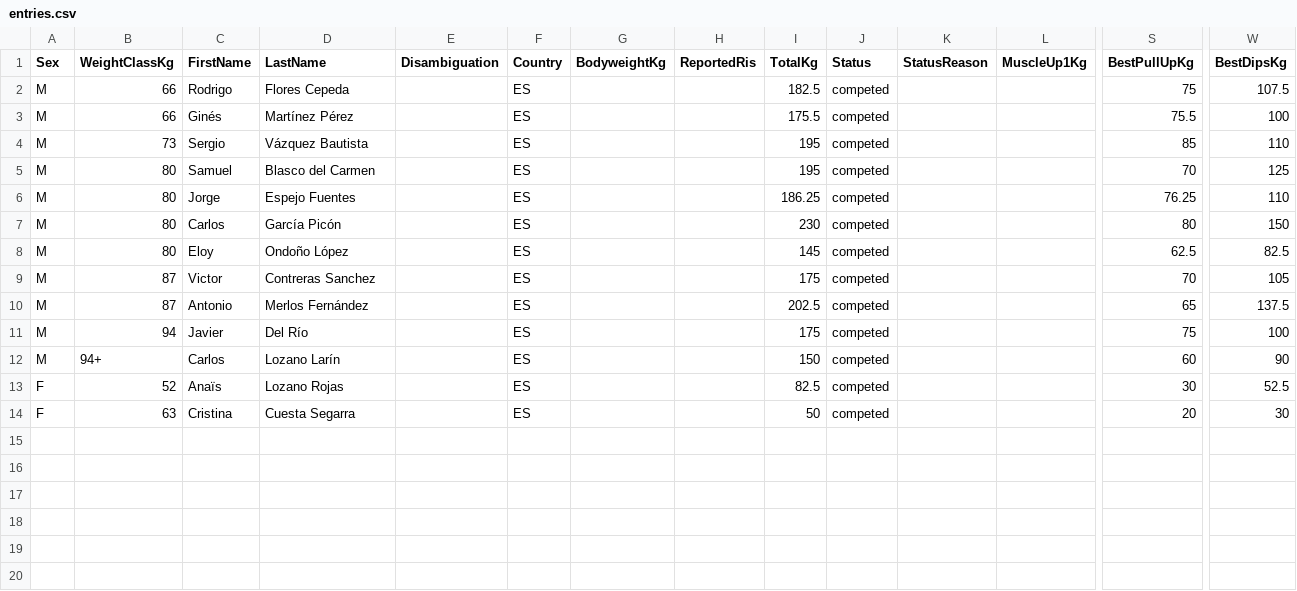
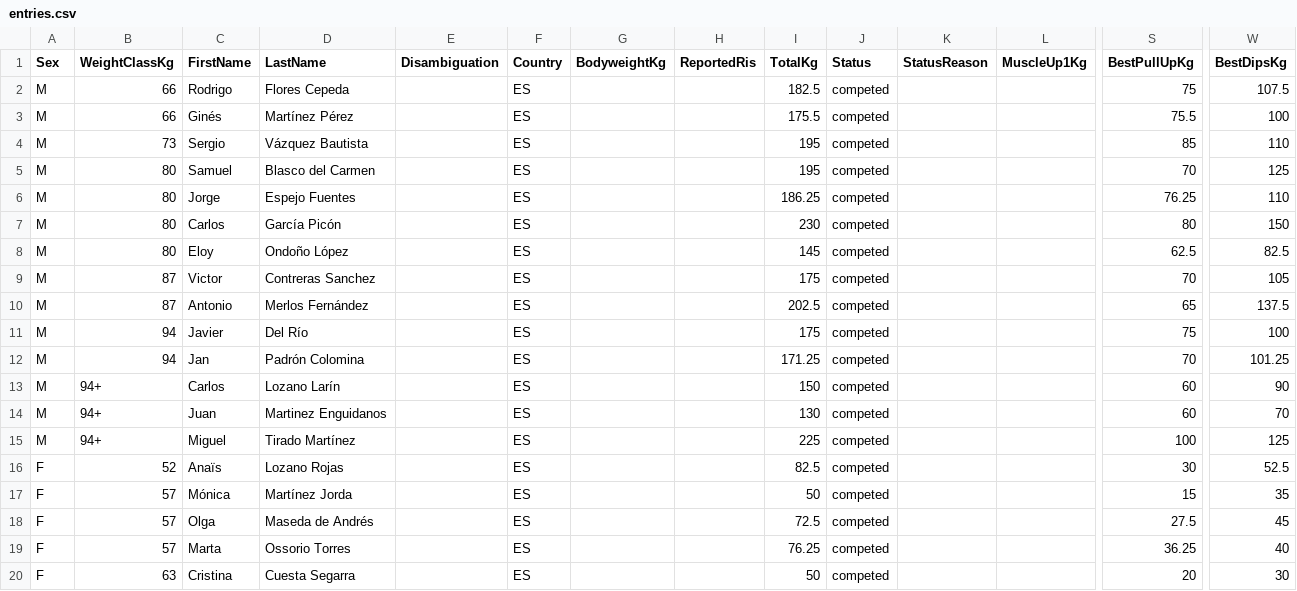
Before and after one commit to openstreetlifting/openstreetlifting, a CSV file: backend/data/competitions/asociacion-espanola-de-streetlifting/2023/aesl-spanish-nationals-classic-2023/entries.csv, drawn as a sheet; only a part is shown, gaps mark what is left out; rows hold the shown columns only; the diff names each change by its address in the sheet, - before the commit and + after, or states it on an @@ line.

Commit message:
fix(data): resolve source-supported Spanish surnames

```diff
--- a/backend/data/competitions/asociacion-espanola-de-streetlifting/2023/aesl-spanish-nationals-classic-2023/entries.csv
+++ b/backend/data/competitions/asociacion-espanola-de-streetlifting/2023/aesl-spanish-nationals-classic-2023/entries.csv
+row 12: M | 94 | Jan | Padrón Colomina |  | ES |  |  | 171.25 | competed |  |  | 70 | 101.25
+row 14: M | 94+ | Juan | Martinez Enguidanos |  | ES |  |  | 130 | competed |  |  | 60 | 70
+row 15: M | 94+ | Miguel | Tirado Martínez |  | ES |  |  | 225 | competed |  |  | 100 | 125
+row 17: F | 57 | Mónica | Martínez Jorda |  | ES |  |  | 50 | competed |  |  | 15 | 35
+row 18: F | 57 | Olga | Maseda de Andrés |  | ES |  |  | 72.5 | competed |  |  | 27.5 | 45
+row 19: F | 57 | Marta | Ossorio Torres |  | ES |  |  | 76.25 | competed |  |  | 36.25 | 40
```
